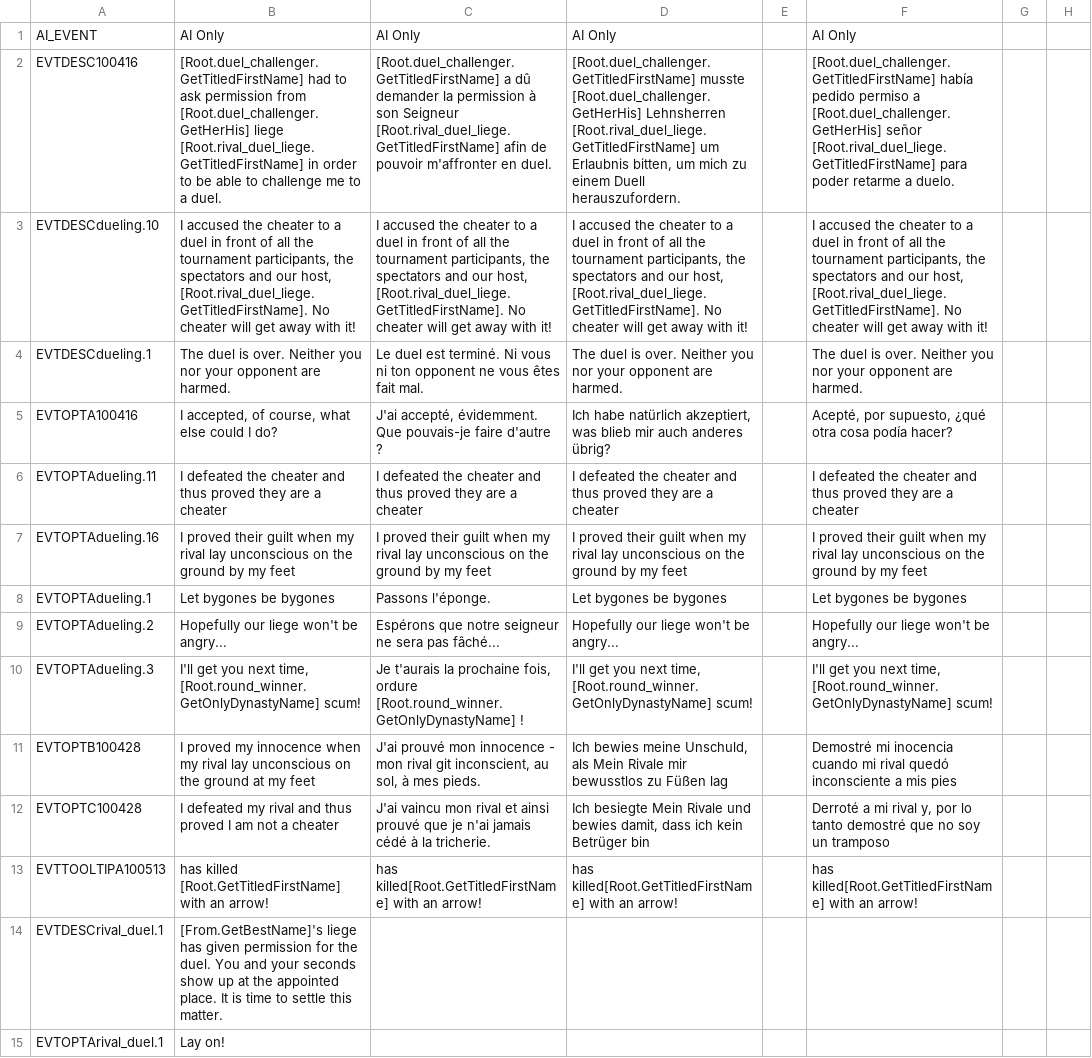
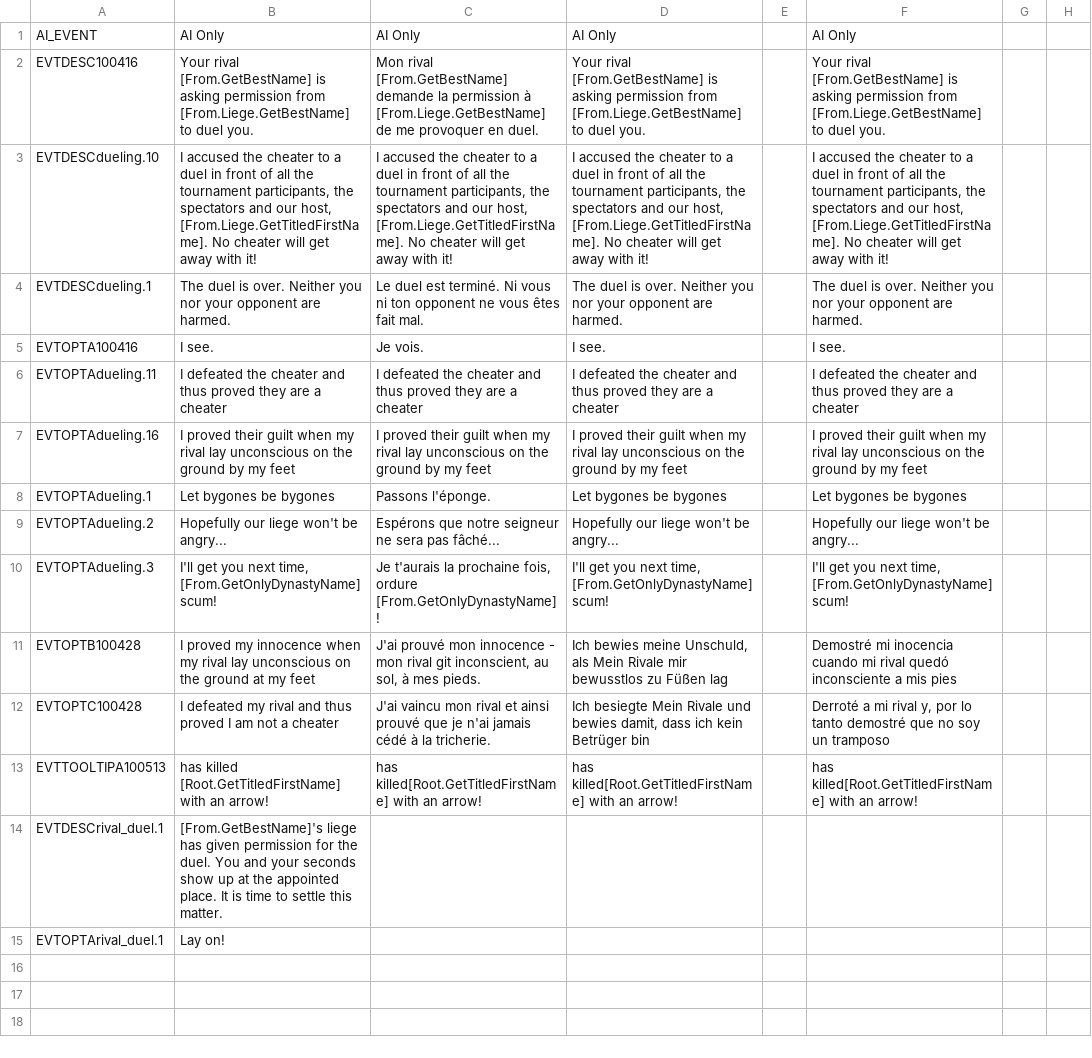
Before and after one commit to preslavb/lux-invicta-repository, a CSV file: localisation/dueling.csv, drawn as a sheet; only a part is shown; the diff names each change by its address in the sheet, - before the commit and + after, or states it on an @@ line.

```diff
--- a/localisation/dueling.csv
+++ b/localisation/dueling.csv
-B2: [Root.duel_challenger.GetTitledFirstName] had to ask permission from [Root.duel_challenger.GetHerHis] liege [Root.rival_duel_liege.GetTitledFirstName] in order to be able to challenge me to a duel.
+B2: Your rival [From.GetBestName] is asking permission from [From.Liege.GetBestName] to duel you.
-C2: [Root.duel_challenger.GetTitledFirstName] a dû demander la permission à son Seigneur [Root.rival_duel_liege.GetTitledFirstName] afin de pouvoir m'affronter en duel.
+C2: Mon rival [From.GetBestName] demande la permission à [From.Liege.GetBestName] de me provoquer en duel.
-D2: [Root.duel_challenger.GetTitledFirstName] musste [Root.duel_challenger.GetHerHis] Lehnsherren [Root.rival_duel_liege.GetTitledFirstName] um Erlaubnis bitten, um mich zu einem Duell herauszufordern.
+D2: Your rival [From.GetBestName] is asking permission from [From.Liege.GetBestName] to duel you.
-F2: [Root.duel_challenger.GetTitledFirstName] había pedido permiso a [Root.duel_challenger.GetHerHis] señor [Root.rival_duel_liege.GetTitledFirstName] para poder retarme a duelo.
+F2: Your rival [From.GetBestName] is asking permission from [From.Liege.GetBestName] to duel you.
-B3: …our host, [Root.rival_duel_liege.GetTitledFirstName]. No cheater…
+B3: …our host, [From.Liege.GetTitledFirstName]. No cheater…
-C3: …our host, [Root.rival_duel_liege.GetTitledFirstName]. No cheater…
+C3: …our host, [From.Liege.GetTitledFirstName]. No cheater…
-D3: …our host, [Root.rival_duel_liege.GetTitledFirstName]. No cheater…
+D3: …our host, [From.Liege.GetTitledFirstName]. No cheater…
-F3: …our host, [Root.rival_duel_liege.GetTitledFirstName]. No cheater…
+F3: …our host, [From.Liege.GetTitledFirstName]. No cheater…
-B5: I accepted, of course, what else could I do?
+B5: I see.
-C5: J'ai accepté, évidemment. Que pouvais-je faire d'autre ?
+C5: Je vois.
-D5: Ich habe natürlich akzeptiert, was blieb mir auch anderes übrig?
+D5: I see.
-F5: Acepté, por supuesto, ¿qué otra cosa podía hacer?
+F5: I see.
-B10: …next time, [Root.round_winner.GetOnlyDynastyName] scum!
+B10: …next time, [From.GetOnlyDynastyName] scum!
-C10: …fois, ordure [Root.round_winner.GetOnlyDynastyName] !
+C10: …fois, ordure [From.GetOnlyDynastyName] !
-D10: …next time, [Root.round_winner.GetOnlyDynastyName] scum!
+D10: …next time, [From.GetOnlyDynastyName] scum!
-F10: …next time, [Root.round_winner.GetOnlyDynastyName] scum!
+F10: …next time, [From.GetOnlyDynastyName] scum!
```
Also changed, not shown: localisation/duel_engine.csv.
